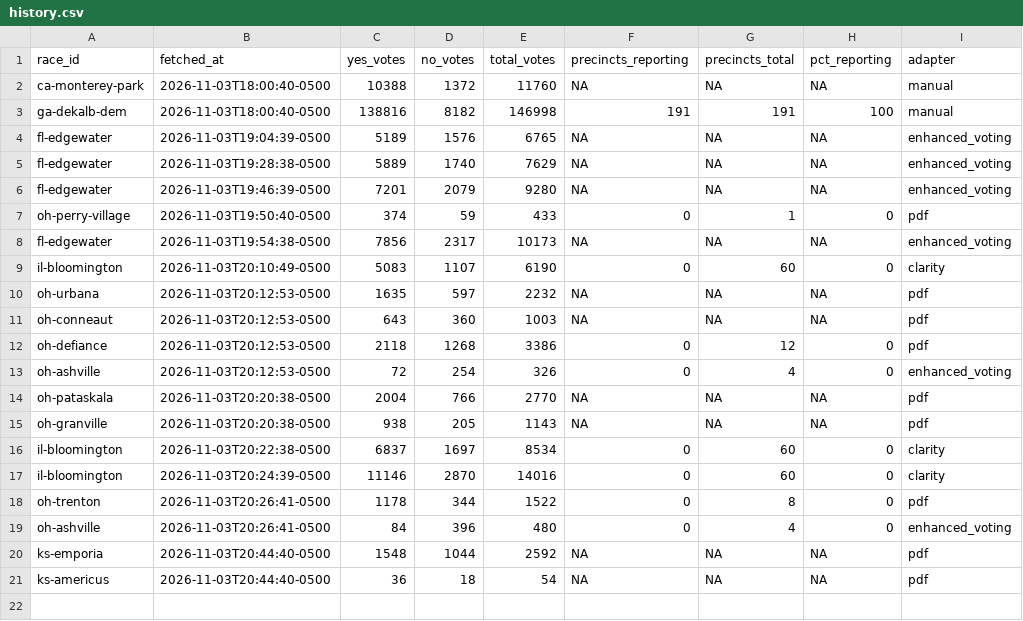
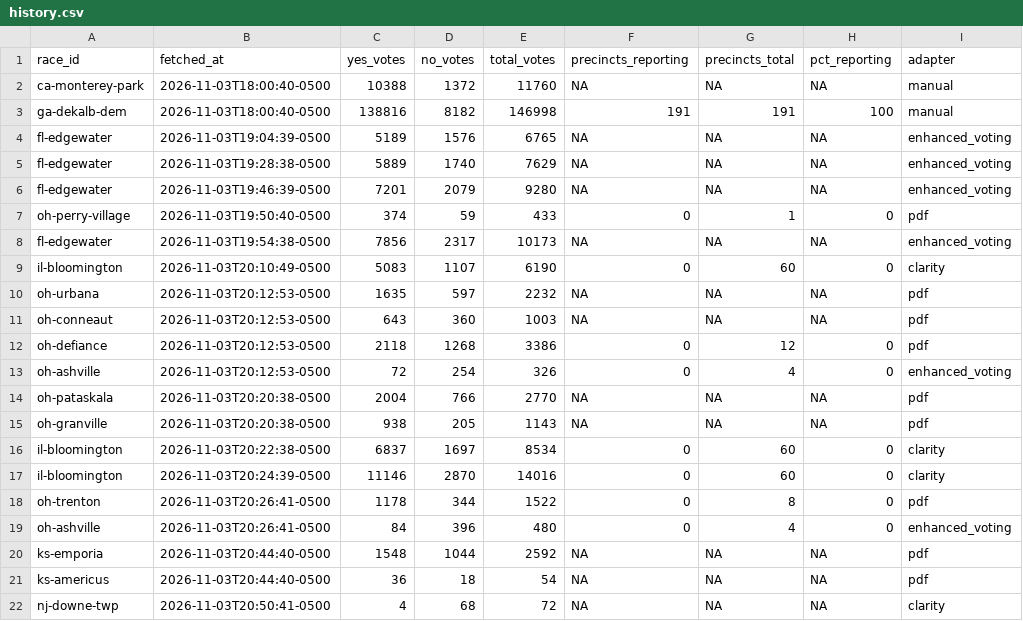
Before and after one commit to alexlundry/data_center_ballot_tracker, a CSV file: data/history.csv, drawn as a sheet; the diff names each change by its address in the sheet, - before the commit and + after, or states it on an @@ line.

```diff
--- a/data/history.csv
+++ b/data/history.csv
+row 22: nj-downe-twp | 2026-11-03T20:50:41-0500 | 4 | 68 | 72 | NA | NA | NA | clarity
```
Also changed, not shown: site/data/results.csv, 1 other file.
